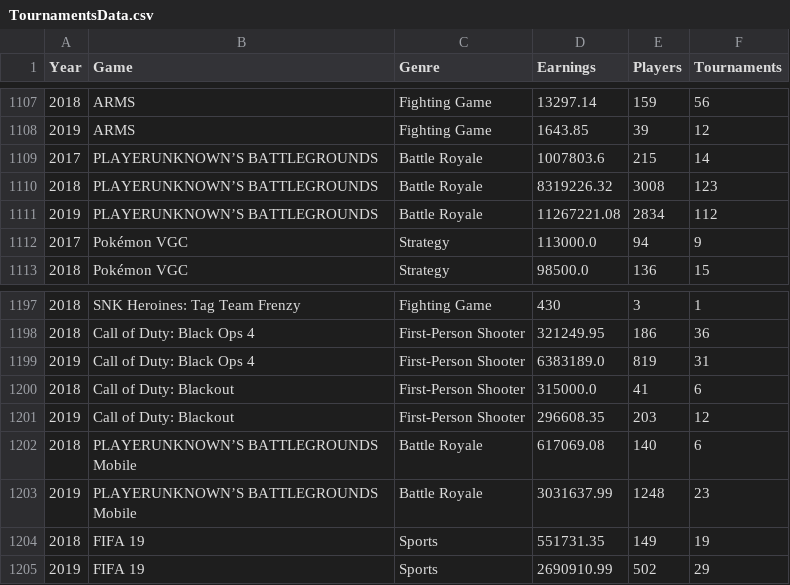
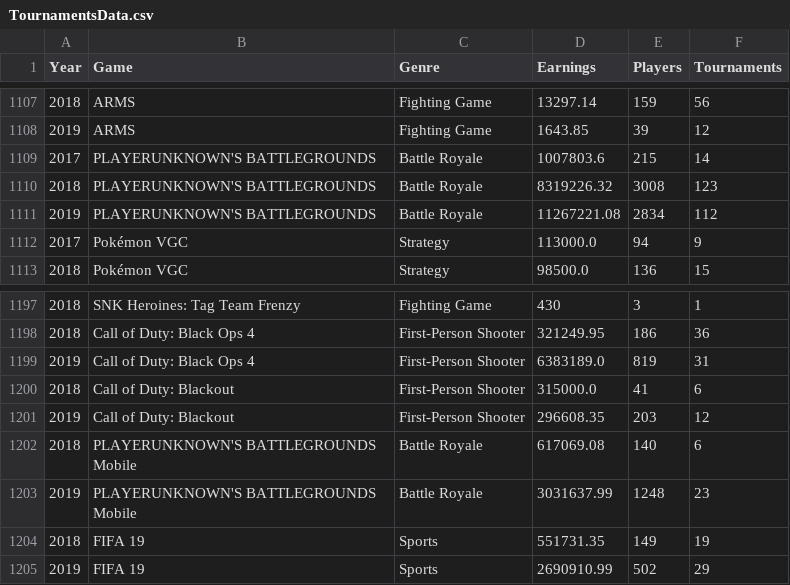
Before and after one commit to diogoandrade1999/VI-assignment, a CSV file: data/TournamentsData.csv, drawn as a sheet; only a part is shown, gaps mark what is left out; the diff names each change by its address in the sheet, - before the commit and + after, or states it on an @@ line.

Commit message:
update data

```diff
--- a/data/TournamentsData.csv
+++ b/data/TournamentsData.csv
-B1109:B1111 (Game): PLAYERUNKNOWN’S BATTLEGROUNDS
+B1109:B1111 (Game): PLAYERUNKNOWN'S BATTLEGROUNDS
-B1202:B1203 (Game): PLAYERUNKNOWN’S BATTLEGROUNDS Mobile
+B1202:B1203 (Game): PLAYERUNKNOWN'S BATTLEGROUNDS Mobile
```
Also changed, not shown: 15 other files.
